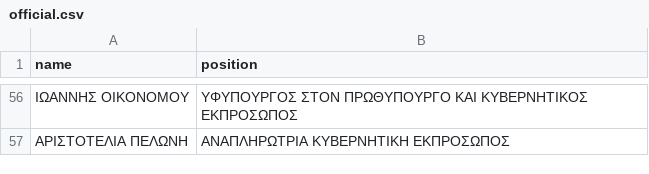
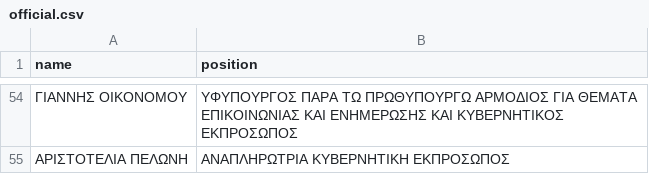
Before and after one commit to every-politician-scrapers/greece-cabinet, a CSV file: data/official.csv, drawn as a sheet; only a part is shown, gaps mark what is left out; the diff covers the shown part only.

```diff
--- a/data/official.csv
+++ b/data/official.csv
@@ -56,2 +54,2 @@ name,position
-ΙΩΑΝΝΗΣ ΟΙΚΟΝΟΜΟΥ,ΥΦΥΠΟΥΡΓΟΣ ΣΤΟΝ ΠΡΩΘΥΠΟΥΡΓΟ ΚΑΙ ΚΥΒΕΡΝΗΤΙΚΟΣ ΕΚΠΡΟΣΩΠΟΣ
+ΓΙΑΝΝΗΣ ΟΙΚΟΝΟΜΟΥ,ΥΦΥΠΟΥΡΓΟΣ ΠΑΡΑ ΤΩ ΠΡΩΘΥΠΟΥΡΓΩ ΑΡΜΟΔΙΟΣ ΓΙΑ ΘΕΜΑΤΑ ΕΠΙΚΟΙΝΩΝΙΑΣ ΚΑΙ ΕΝΗΜΕΡΩΣΗΣ ΚΑΙ ΚΥΒΕΡΝΗΤΙΚΟΣ ΕΚΠΡΟΣΩΠΟΣ
 ΑΡΙΣΤΟΤΕΛΙΑ ΠΕΛΩΝΗ,ΑΝΑΠΛΗΡΩΤΡΙΑ ΚΥΒΕΡΝΗΤΙΚΗ ΕΚΠΡΟΣΩΠΟΣ
```
Also changed, not shown: 6 added rows, 8 removed rows and 22 edited cells elsewhere in this file, data/diff.csv.
